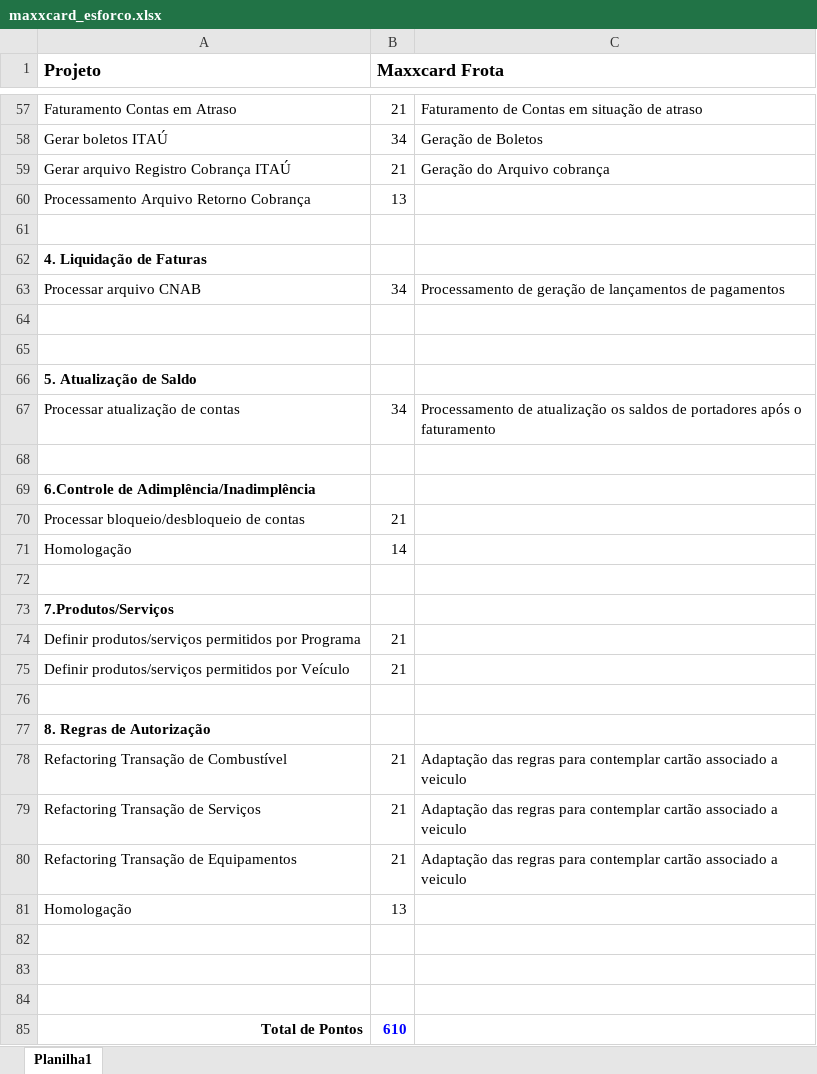
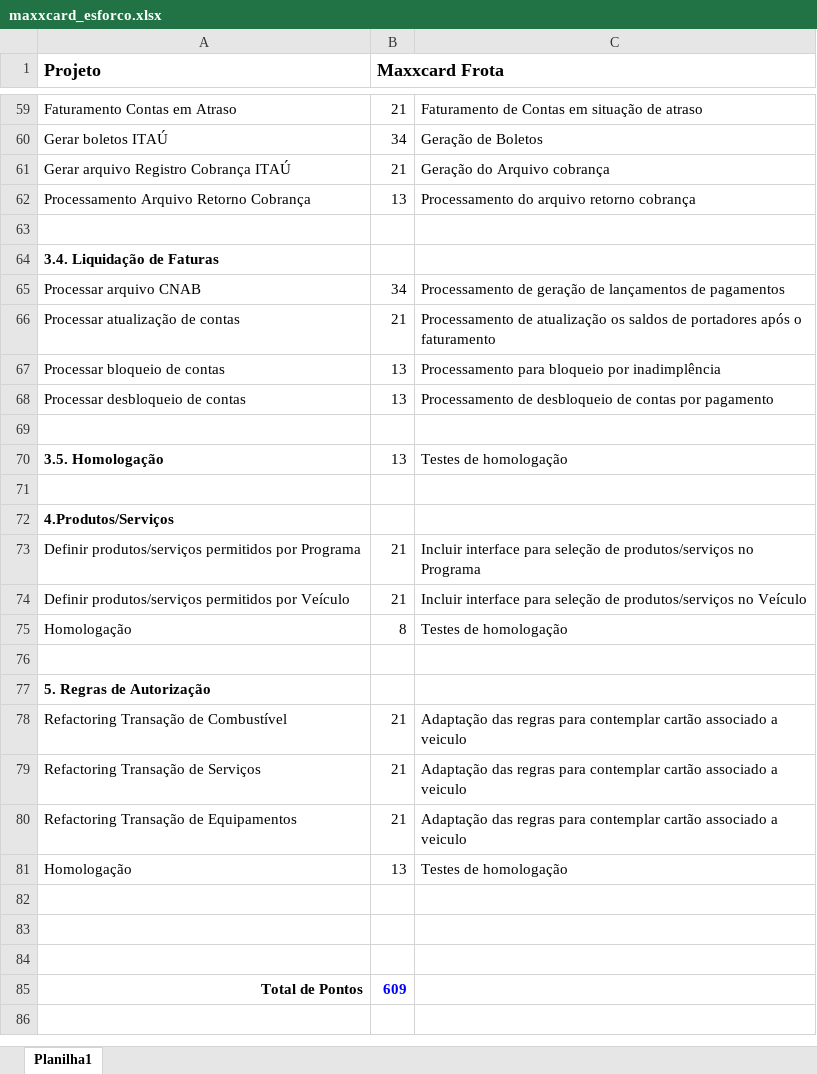
Before and after one commit to Marrior-dot/SysdataSmartvale, an Excel workbook: documentacao/maxxcard/maxxcard_esforco.xlsx, sheet Planilha1, drawn as a sheet; only a part is shown, gaps mark what is left out; values as stored, in another font and other column widths than the file's, no borders; removed rows and columns are numbered as before the commit, all else as after; the diff covers the shown part only; the diff names each change by its address in the sheet, - before the commit and + after, or states it on an @@ line.

Commit message:
Planilha esforco Maxxcard

```diff
--- a/documentacao/maxxcard/maxxcard_esforco.xlsx (sheet Planilha1)
+++ b/documentacao/maxxcard/maxxcard_esforco.xlsx (sheet Planilha1)
-C62: (empty)
+C62: Processamento do arquivo retorno cobrança
-A64 (Projeto): 4. Liquidação de Faturas
+A64 (Projeto): 3.4. Liquidação de Faturas
+row 66: Processar atualização de contas | 21 | Processamento de atualização os saldos de portadores após o faturamento
+row 67: Processar bloqueio de contas | 13 | Processamento para bloqueio por inadimplência
+row 68: Processar desbloqueio de contas | 13 | Processamento de desbloqueio de contas por pagamento
+row 70: 3.5. Homologação | 13 | Testes de homologação
-A72 (Projeto): 5. Atualização de Saldo
+A72 (Projeto): 4.Produtos/Serviços
-row 67: Processar atualização de contas | 34 | Processamento de atualização os saldos de portadores após o faturamento
+row 73: Definir produtos/serviços permitidos por Programa | 21 | Incluir interface para seleção de produtos/serviços no Programa
+row 74: Definir produtos/serviços permitidos por Veículo | 21 | Incluir interface para seleção de produtos/serviços no Veículo
+row 75: Homologação | 8 | Testes de homologação
-A77 (Projeto): 6.Controle de Adimplência/Inadimplência
+A77 (Projeto): 5. Regras de Autorização
-row 70: Processar bloqueio/desbloqueio de contas | 21
-row 71: Homologação | 14
-row 72: (empty)
-row 73: 7.Produtos/Serviços
-row 74: Definir produtos/serviços permitidos por Programa | 21
-row 75: Definir produtos/serviços permitidos por Veículo | 21
-row 76: (empty)
-row 77: 8. Regras de Autorização
-C81: (empty)
+C81: Testes de homologação
-B85 (Maxxcard Frota): 610
+B85 (Maxxcard Frota): 609
```
Also changed, not shown: 2 added rows and 8 edited cells elsewhere in this sheet.
